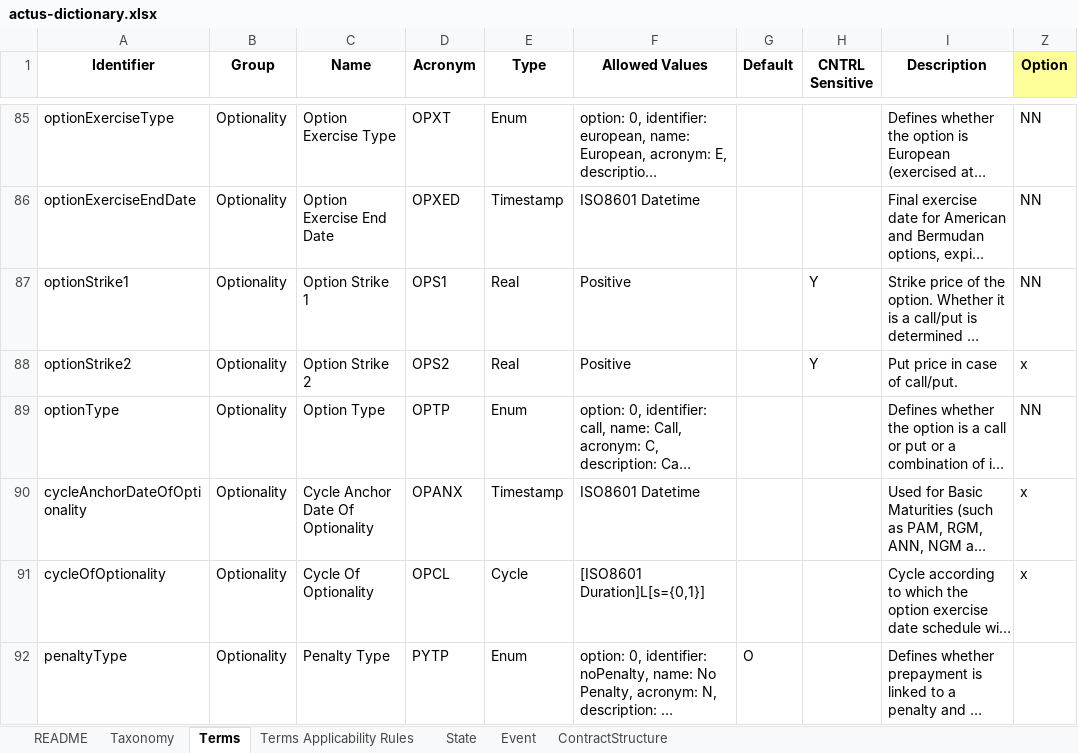
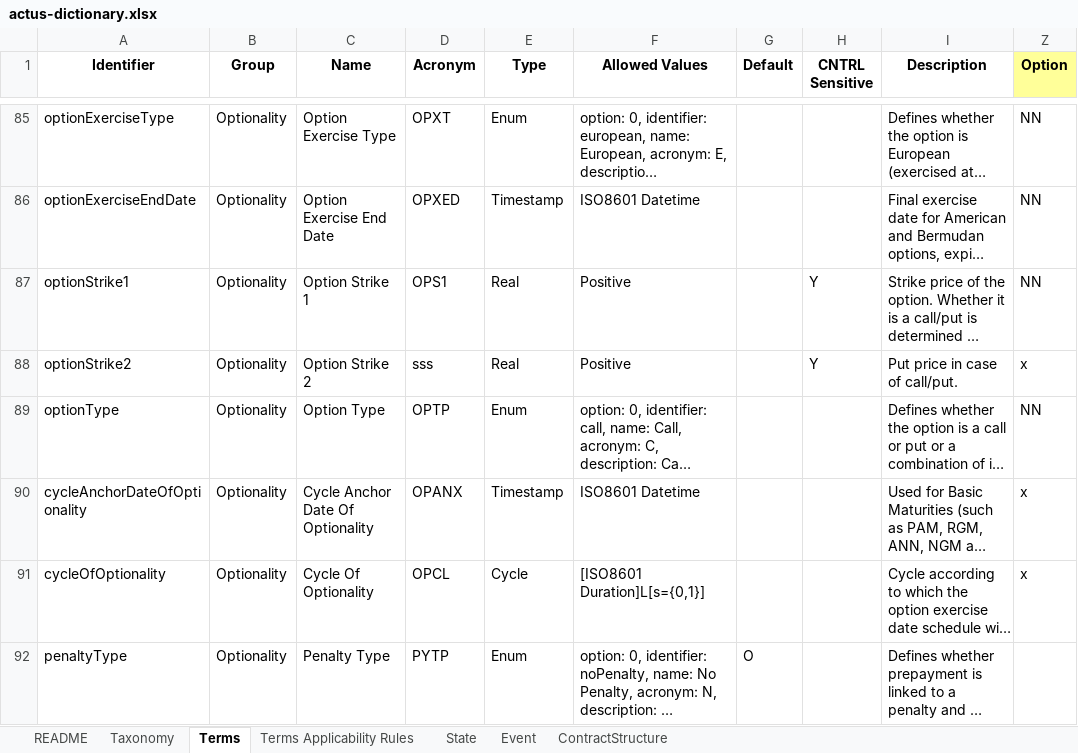
Before and after one commit to actusfrf/actus-dictionary, an Excel workbook: actus-dictionary.xlsx, sheet Terms, drawn as a sheet; only a part is shown, gaps mark what is left out; long unchanged cells end in …; values as stored, in another font and other column widths than the file's, no borders; the diff names each change by its address in the sheet, - before the commit and + after, or states it on an @@ line.

```diff
--- a/actus-dictionary.xlsx (sheet Terms)
+++ b/actus-dictionary.xlsx (sheet Terms)
-D88 (Acronym): OPS2
+D88 (Acronym): sss
```
Also changed, not shown: sheet State, 2 other files.
